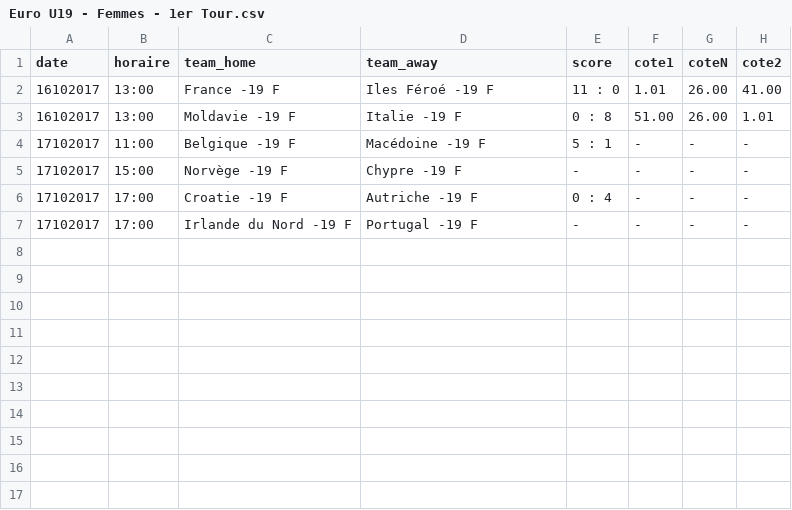
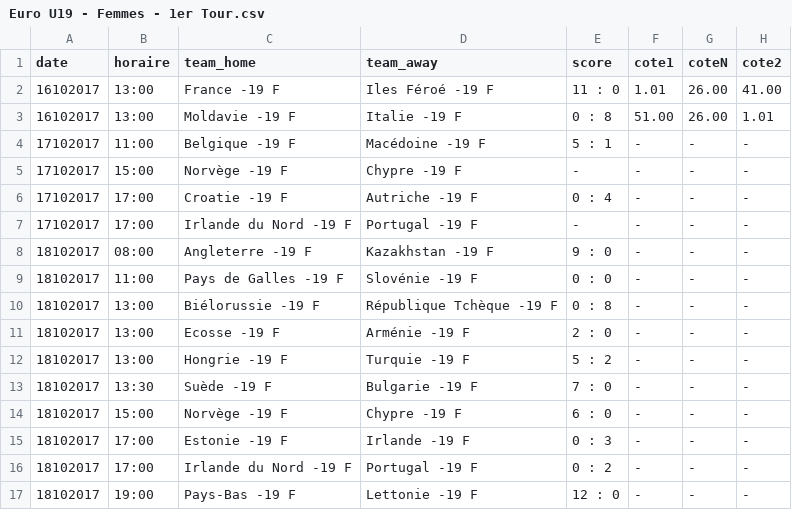
Before and after one commit to srivollet/betapp, a CSV file: data/Euro U19 - Femmes - 1er Tour.csv, drawn as a sheet.

```diff
--- a/data/Euro U19 - Femmes - 1er Tour.csv
+++ b/data/Euro U19 - Femmes - 1er Tour.csv
@@ -7 +7,11 @@ date,horaire,team_home,team_away,score,cote1,coteN,cote2
 17102017,17:00,Irlande du Nord -19 F,Portugal -19 F,-,-,-,-
+18102017,08:00,Angleterre -19 F,Kazakhstan -19 F,9 : 0,-,-,-
+18102017,11:00,Pays de Galles -19 F,Slovénie -19 F,0 : 0,-,-,-
+18102017,13:00,Biélorussie -19 F,République Tchèque -19 F,0 : 8,-,-,-
+18102017,13:00,Ecosse -19 F,Arménie -19 F,2 : 0,-,-,-
+18102017,13:00,Hongrie -19 F ,Turquie -19 F,5 : 2,-,-,-
+18102017,13:30,Suède -19 F,Bulgarie -19 F,7 : 0,-,-,-
+18102017,15:00,Norvège -19 F,Chypre -19 F,6 : 0,-,-,-
+18102017,17:00,Estonie -19 F,Irlande -19 F,0 : 3,-,-,-
+18102017,17:00,Irlande du Nord -19 F,Portugal -19 F,0 : 2,-,-,-
+18102017,19:00,Pays-Bas -19 F,Lettonie -19 F,12 : 0,-,-,-
```
Also changed, not shown: data/Coupe du Monde U17 - Phase Finale.csv, data/Division 1.csv, 29 other files.
